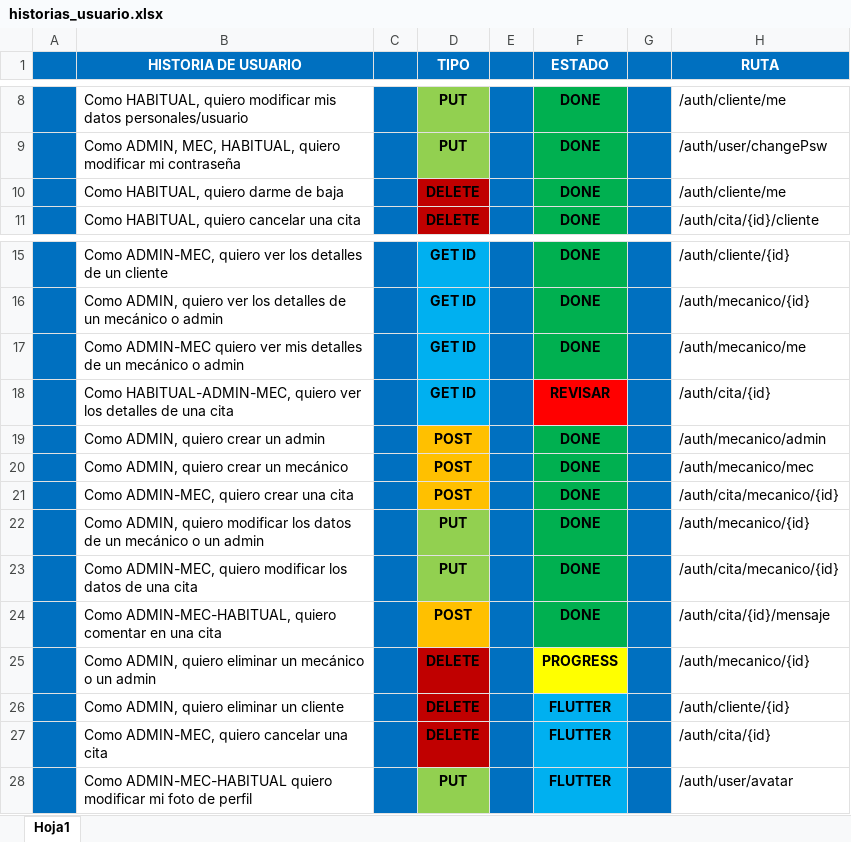
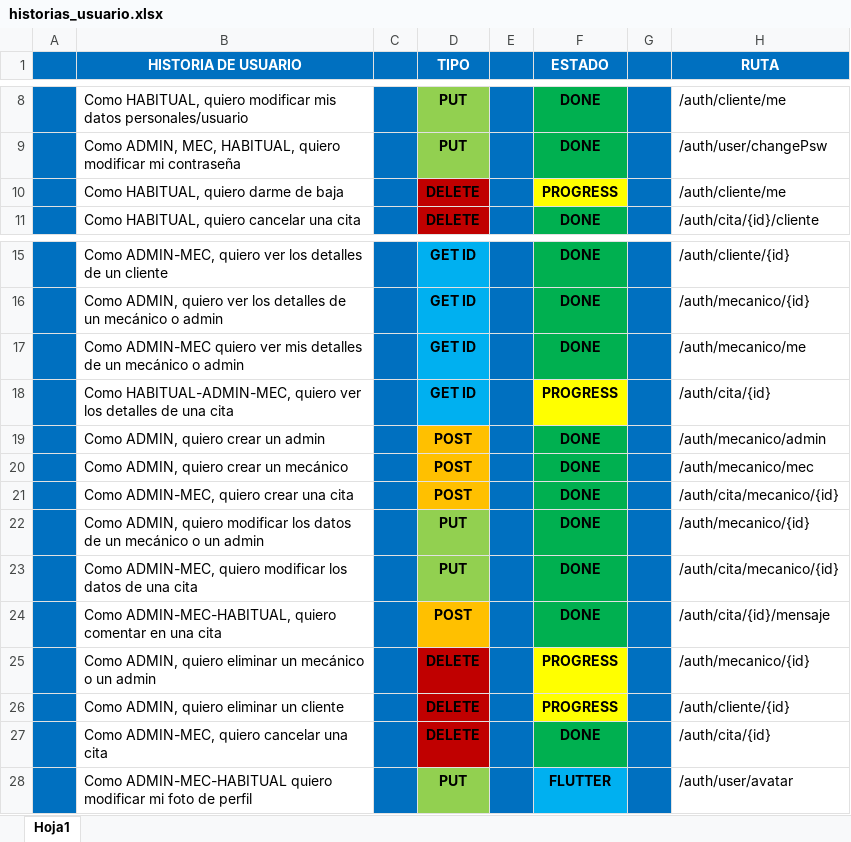
Before and after one commit to PlayerMario/talleres-ruiz, an Excel workbook: docs/documentacion/historias_usuario.xlsx, sheet Hoja1, drawn as a sheet; only a part is shown, gaps mark what is left out; values as stored, in another font and other column widths than the file's, no borders; charts and pictures not drawn; the diff names each change by its address in the sheet, - before the commit and + after, or states it on an @@ line.

```diff
--- a/docs/documentacion/historias_usuario.xlsx (sheet Hoja1)
+++ b/docs/documentacion/historias_usuario.xlsx (sheet Hoja1)
-F10 (ESTADO): DONE
+F10 (ESTADO): PROGRESS
-F10 fill: #00B050
+F10 fill: #FFFF00
-F18 (ESTADO): REVISAR
+F18 (ESTADO): PROGRESS
-F18 fill: #FF0000
+F18 fill: #FFFF00
-F26 (ESTADO): FLUTTER
+F26 (ESTADO): PROGRESS
-F26 fill: #00B0F0
+F26 fill: #FFFF00
-F27 (ESTADO): FLUTTER
+F27 (ESTADO): DONE
-F27 fill: #00B0F0
+F27 fill: #00B050
```
Also changed, not shown: 20 other files.
